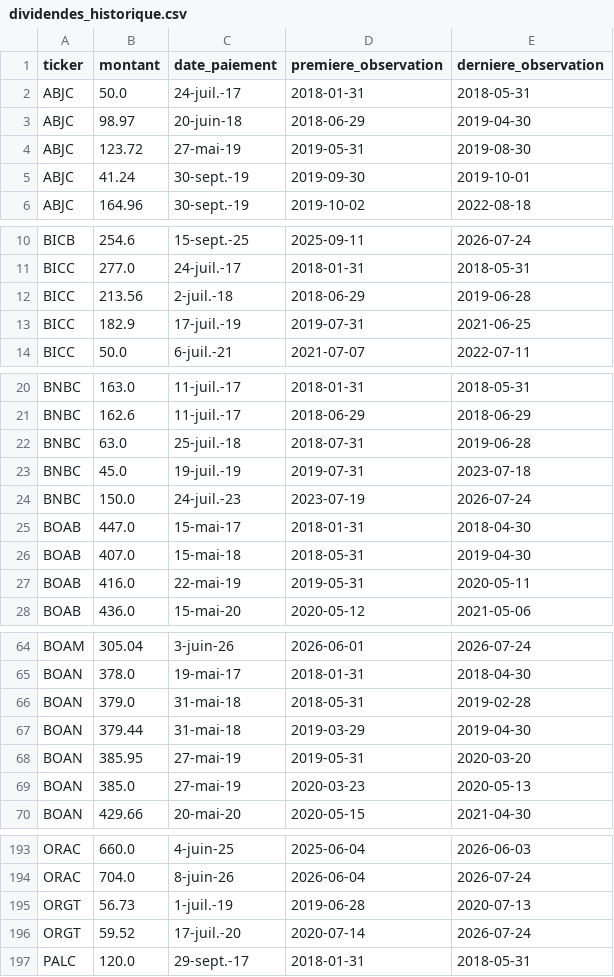
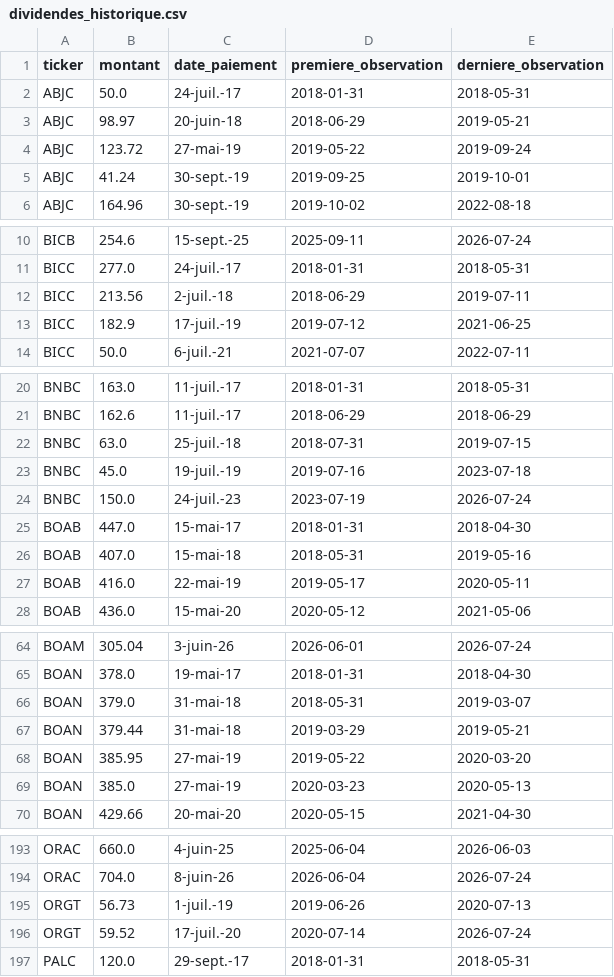
Before and after one commit to armelrosario-sys/brvm-data-pipeline, a CSV file: collecte/dividendes_historique.csv, drawn as a sheet; only a part is shown, gaps mark what is left out; the diff covers the shown part only.

```diff
--- a/collecte/dividendes_historique.csv
+++ b/collecte/dividendes_historique.csv
@@ -2,5 +2,5 @@ ticker,montant,date_paiement,premiere_observation,derniere_observation
 ABJC,50.0,24-juil.-17,2018-01-31,2018-05-31
-ABJC,98.97,20-juin-18,2018-06-29,2019-04-30
-ABJC,123.72,27-mai-19,2019-05-31,2019-08-30
-ABJC,41.24,30-sept.-19,2019-09-30,2019-10-01
+ABJC,98.97,20-juin-18,2018-06-29,2019-05-21
+ABJC,123.72,27-mai-19,2019-05-22,2019-09-24
+ABJC,41.24,30-sept.-19,2019-09-25,2019-10-01
 ABJC,164.96,30-sept.-19,2019-10-02,2022-08-18
@@ -11,4 +11,4 @@ BICB,254.6,15-sept.-25,2025-09-11,2026-07-24
 BICC,277.0,24-juil.-17,2018-01-31,2018-05-31
-BICC,213.56,2-juil.-18,2018-06-29,2019-06-28
-BICC,182.9,17-juil.-19,2019-07-31,2021-06-25
+BICC,213.56,2-juil.-18,2018-06-29,2019-07-11
+BICC,182.9,17-juil.-19,2019-07-12,2021-06-25
 BICC,50.0,6-juil.-21,2021-07-07,2022-07-11
@@ -21,8 +21,8 @@ BNBC,163.0,11-juil.-17,2018-01-31,2018-05-31
 BNBC,162.6,11-juil.-17,2018-06-29,2018-06-29
-BNBC,63.0,25-juil.-18,2018-07-31,2019-06-28
-BNBC,45.0,19-juil.-19,2019-07-31,2023-07-18
+BNBC,63.0,25-juil.-18,2018-07-31,2019-07-15
+BNBC,45.0,19-juil.-19,2019-07-16,2023-07-18
 BNBC,150.0,24-juil.-23,2023-07-19,2026-07-24
 BOAB,447.0,15-mai-17,2018-01-31,2018-04-30
-BOAB,407.0,15-mai-18,2018-05-31,2019-04-30
-BOAB,416.0,22-mai-19,2019-05-31,2020-05-11
+BOAB,407.0,15-mai-18,2018-05-31,2019-05-16
+BOAB,416.0,22-mai-19,2019-05-17,2020-05-11
 BOAB,436.0,15-mai-20,2020-05-12,2021-05-06
@@ -65,5 +65,5 @@ BOAM,305.04,3-juin-26,2026-06-01,2026-07-24
 BOAN,378.0,19-mai-17,2018-01-31,2018-04-30
-BOAN,379.0,31-mai-18,2018-05-31,2019-02-28
-BOAN,379.44,31-mai-18,2019-03-29,2019-04-30
-BOAN,385.95,27-mai-19,2019-05-31,2020-03-20
+BOAN,379.0,31-mai-18,2018-05-31,2019-03-07
+BOAN,379.44,31-mai-18,2019-03-29,2019-05-21
+BOAN,385.95,27-mai-19,2019-05-22,2020-03-20
 BOAN,385.0,27-mai-19,2020-03-23,2020-05-13
@@ -194,3 +194,3 @@ ORAC,660.0,4-juin-25,2025-06-04,2026-06-03
 ORAC,704.0,8-juin-26,2026-06-04,2026-07-24
-ORGT,56.73,1-juil.-19,2019-06-28,2020-07-13
+ORGT,56.73,1-juil.-19,2019-06-26,2020-07-13
 ORGT,59.52,17-juil.-20,2020-07-14,2026-07-24
```
Also changed, not shown: 44 edited cells elsewhere in this file, 2 other files.
